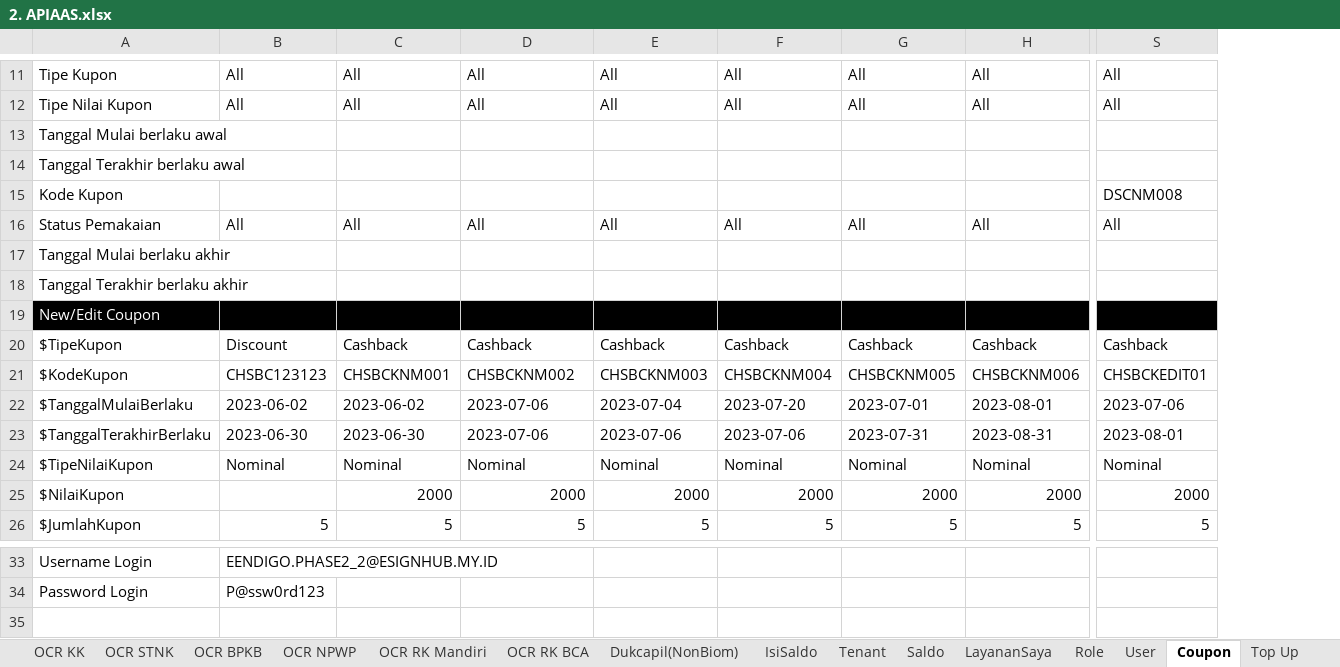
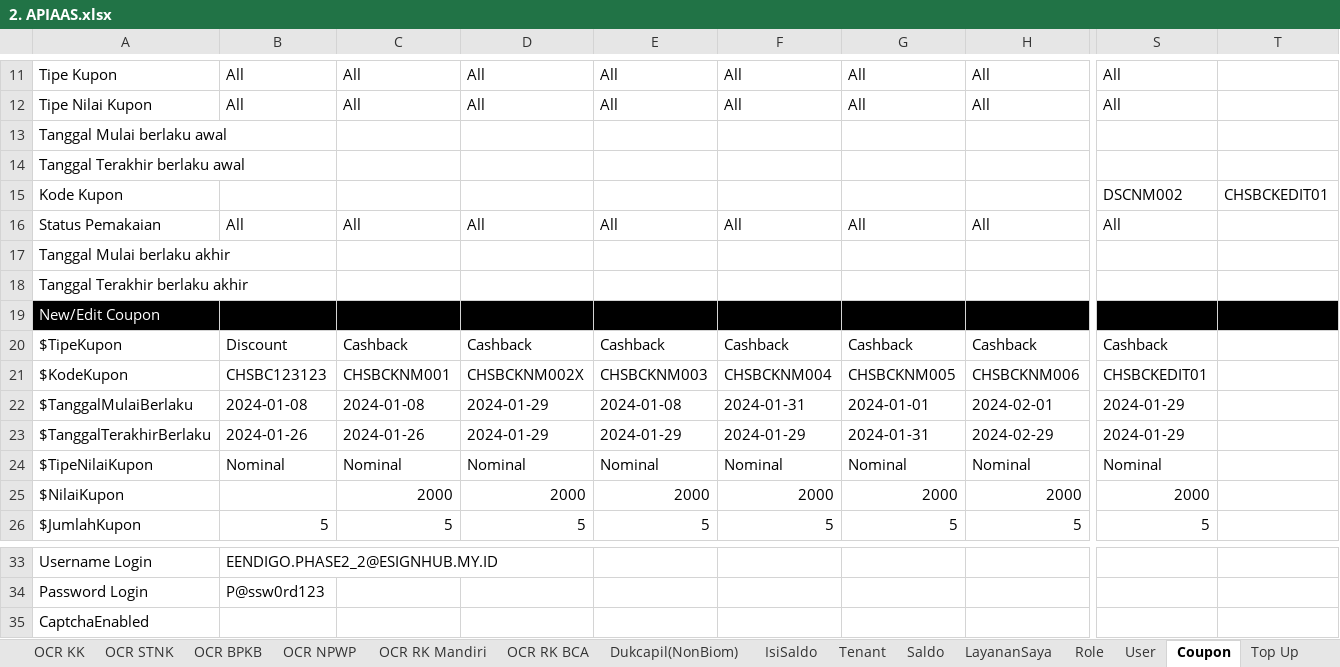
Before and after one commit to qcadins/ATAPIAAS, an Excel workbook: Excel/2. APIAAS.xlsx, sheet Coupon, drawn as a sheet; only a part is shown, gaps mark what is left out; values as stored, in another font and other column widths than the file's, no borders; conditional formats not drawn; rows hold the shown columns only; the diff covers the shown part only; the diff names each change by its address in the sheet, - before the commit and + after, or states it on an @@ line.

```diff
--- a/Excel/2. APIAAS.xlsx (sheet Coupon)
+++ b/Excel/2. APIAAS.xlsx (sheet Coupon)
+column T, row 15: CHSBCKEDIT01
-S15: DSCNM008
+S15: DSCNM002
-D21: CHSBCKNM002
+D21: CHSBCKNM002X
-B22: 2023-06-02
+B22: 2024-01-08
-C22: 2023-06-02
+C22: 2024-01-08
-D22:D23: 2023-07-06
+D22:D23: 2024-01-29
-E22: 2023-07-04
+E22: 2024-01-08
-F22: 2023-07-20
+F22: 2024-01-31
-G22: 2023-07-01
+G22: 2024-01-01
-H22: 2023-08-01
+H22: 2024-02-01
-S22: 2023-07-06
+S22: 2024-01-29
-B23: 2023-06-30
+B23: 2024-01-26
-C23: 2023-06-30
+C23: 2024-01-26
-E23: 2023-07-06
+E23: 2024-01-29
-F23: 2023-07-06
+F23: 2024-01-29
-G23: 2023-07-31
+G23: 2024-01-31
-H23: 2023-08-31
+H23: 2024-02-29
-S23: 2023-08-01
+S23: 2024-01-29
+row 35: CaptchaEnabled
```
Also changed, not shown: 28 edited cells elsewhere in this sheet, sheet Register, sheet Forgot Password, sheet LayananSaya, sheet API KEY, sheet Edit Profile, sheet ChangePassword, 7 more sheets, formulas that keep their value, charts or pictures, 14 other files.
